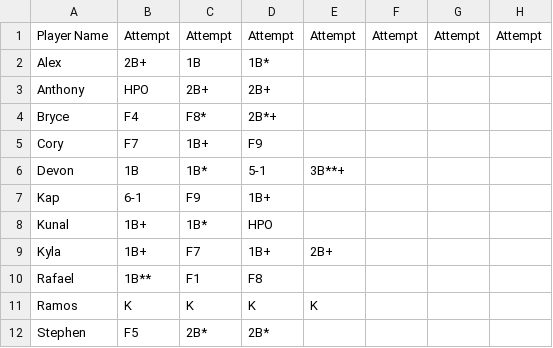
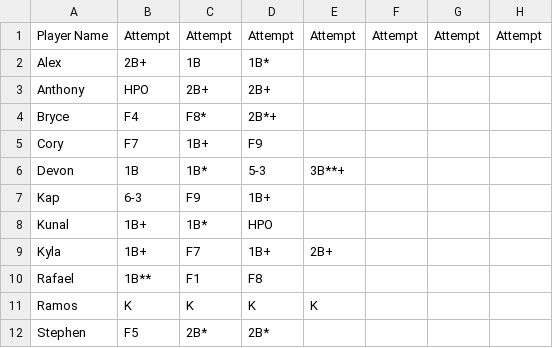
Before and after one commit to crsiebler/softball-statistics, a CSV file: data/input/fray-cyclones-winter-01_2026-01-29.csv, drawn as a sheet.

Commit message:
fix: correct player statistics for Devon and Kap in fray-cyclones-winter-01 CSV

```diff
--- a/data/input/fray-cyclones-winter-01_2026-01-29.csv
+++ b/data/input/fray-cyclones-winter-01_2026-01-29.csv
@@ -5,4 +5,4 @@ Bryce,F4,F8*,2B*+
 Cory,F7,1B+,F9
-Devon,1B,1B*,5-1,3B**+
-Kap,6-1,F9,1B+
+Devon,1B,1B*,5-3,3B**+
+Kap,6-3,F9,1B+
 Kunal,1B+,1B*,HPO
```
